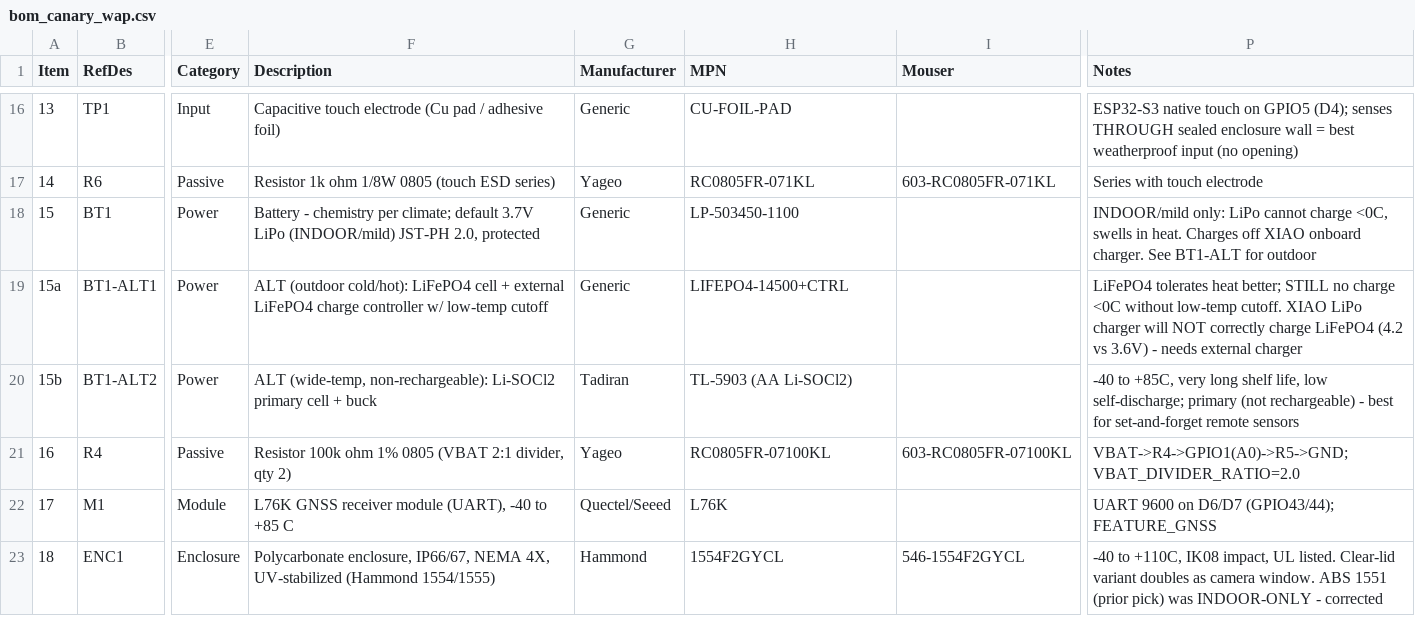
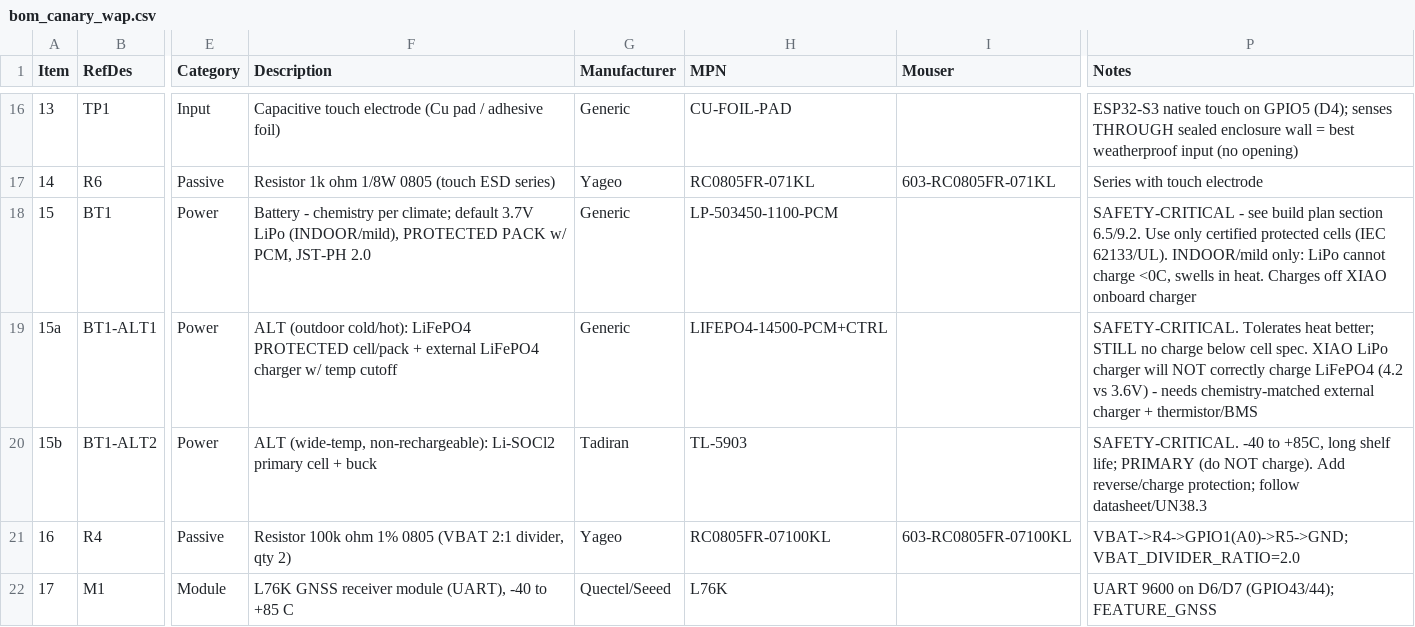
Before and after one commit to kmay89/securaCV, a CSV file: docs/hardware/bom_canary_wap.csv, drawn as a sheet; only a part is shown, gaps mark what is left out; the shorter side is filled out with more unchanged rows; the diff names each change by its address in the sheet, - before the commit and + after, or states it on an @@ line.

```diff
--- a/docs/hardware/bom_canary_wap.csv
+++ b/docs/hardware/bom_canary_wap.csv
-F18 (Description): …3.7V LiPo (INDOOR/mild) JST-PH 2.0, protected
+F18 (Description): …3.7V LiPo (INDOOR/mild), PROTECTED PACK w/ PCM, JST-PH 2.0
-H18 (MPN): LP-503450-1100
+H18 (MPN): LP-503450-1100-PCM
-P18 (Notes): INDOOR/mild only: LiPo cannot charge <0C, swells in heat. Charges off XIAO onboard charger. See BT1-ALT for outdoor
+P18 (Notes): SAFETY-CRITICAL - see build plan section 6.5/9.2. Use only certified protected cells (IEC 62133/UL). INDOOR/mild only: LiPo cannot charge <0C, swells in heat. Charges off XIAO onboard charger
-F19 (Description): …cold/hot): LiFePO4 cell + external LiFePO4 charge controller w/ low-temp cutoff
+F19 (Description): …cold/hot): LiFePO4 PROTECTED cell/pack + external LiFePO4 charger w/ temp cutoff
-H19 (MPN): LIFEPO4-14500+CTRL
+H19 (MPN): LIFEPO4-14500-PCM+CTRL
-P19 (Notes): LiFePO4 tolerates heat better; STILL no charge <0C without low-temp cutoff. XIAO LiPo charger will NOT correctly charge LiFePO4 (4.2 vs 3.6V) - needs external charger
+P19 (Notes): SAFETY-CRITICAL. Tolerates heat better; STILL no charge below cell spec. XIAO LiPo charger will NOT correctly charge LiFePO4 (4.2 vs 3.6V) - needs chemistry-matched external charger + thermistor/BMS
-H20 (MPN): TL-5903 (AA Li-SOCl2)
+H20 (MPN): TL-5903
-P20 (Notes): -40 to +85C, very long shelf life, low self-discharge; primary (not rechargeable) - best for set-and-forget remote sensors
+P20 (Notes): SAFETY-CRITICAL. -40 to +85C, long shelf life; PRIMARY (do NOT charge). Add reverse/charge protection; follow datasheet/UN38.3
```
Also changed, not shown: docs/hardware/bom_canary_vision.csv, 1 other file.
